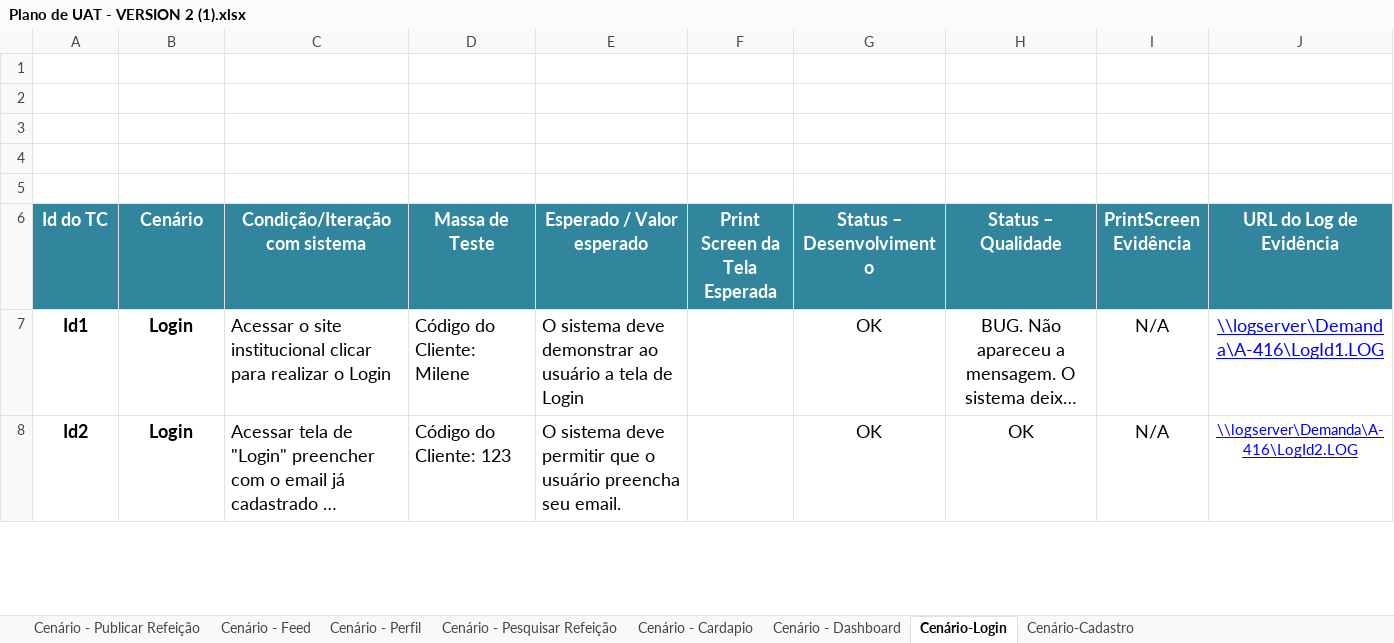
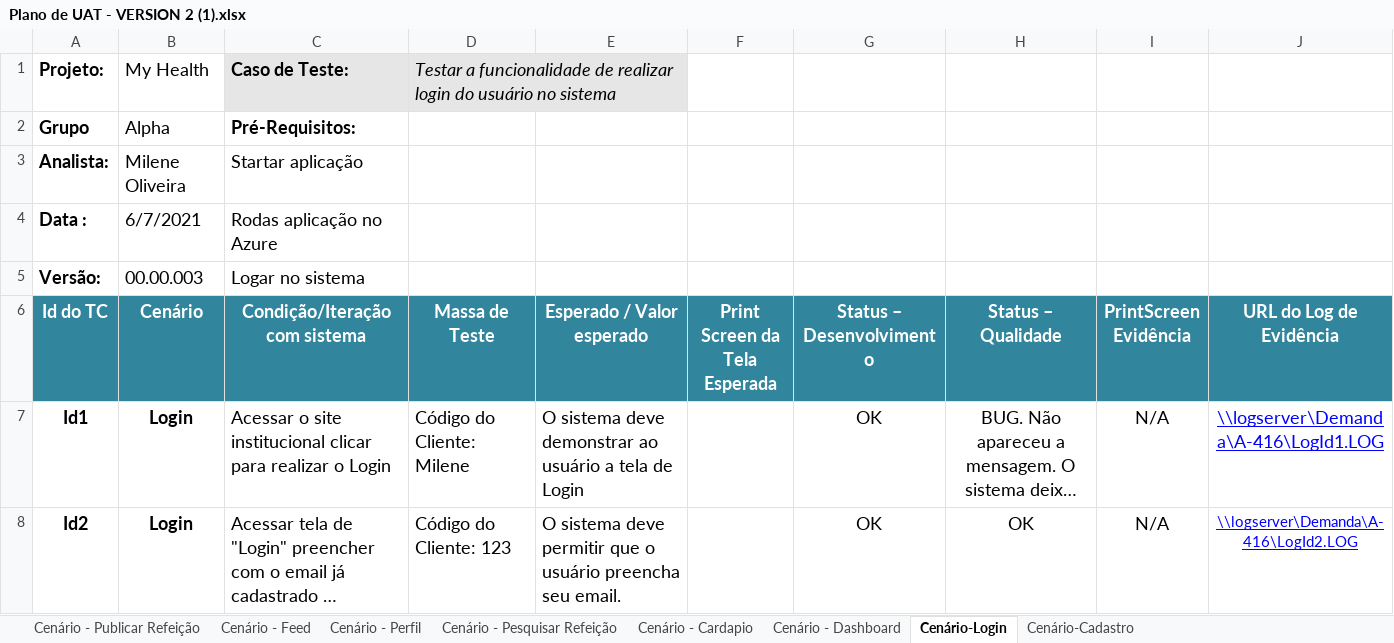
Before and after one commit to mileneoliveira/grupo04-react-web, an Excel workbook: Documentação/Documentação_Tecnica/Plano de UAT - VERSION 2 (1).xlsx, sheet Cenário-Login, drawn as a sheet; only a part is shown; long unchanged cells end in …; values as stored, in another font and other column widths than the file's, no borders; the diff names each change by its address in the sheet, - before the commit and + after, or states it on an @@ line.

```diff
--- a/Documentação/Documentação_Tecnica/Plano de UAT - VERSION 2 (1).xlsx (sheet Cenário-Login)
+++ b/Documentação/Documentação_Tecnica/Plano de UAT - VERSION 2 (1).xlsx (sheet Cenário-Login)
-row 1: (empty)
+row 1: Projeto: | My Health | Caso de Teste: | Testar a funcionalidade de realizar login do usuário no sistema
-C1:E1 fill: none
+C1:E1 fill: #E6E6E6
+D1:E1 merged
-row 2: (empty)
+row 2: Grupo | Alpha | Pré-Requisitos:
-row 3: (empty)
+row 3: Analista: | Milene Oliveira | Startar aplicação
-row 4: (empty)
+row 4: Data : | 6/7/2021 | Rodas aplicação no Azure
-row 5: (empty)
+row 5: Versão: | 00.00.003 | Logar no sistema
```
Also changed, not shown: sheet Cenário - Cardapio, sheet Cenário - Perfil, sheet Cenário - Pesquisar Refeição, sheet Cenário - Dashboard, sheet Cenário - Feed, sheet Cenário-Cadastro, 1 more sheet.
